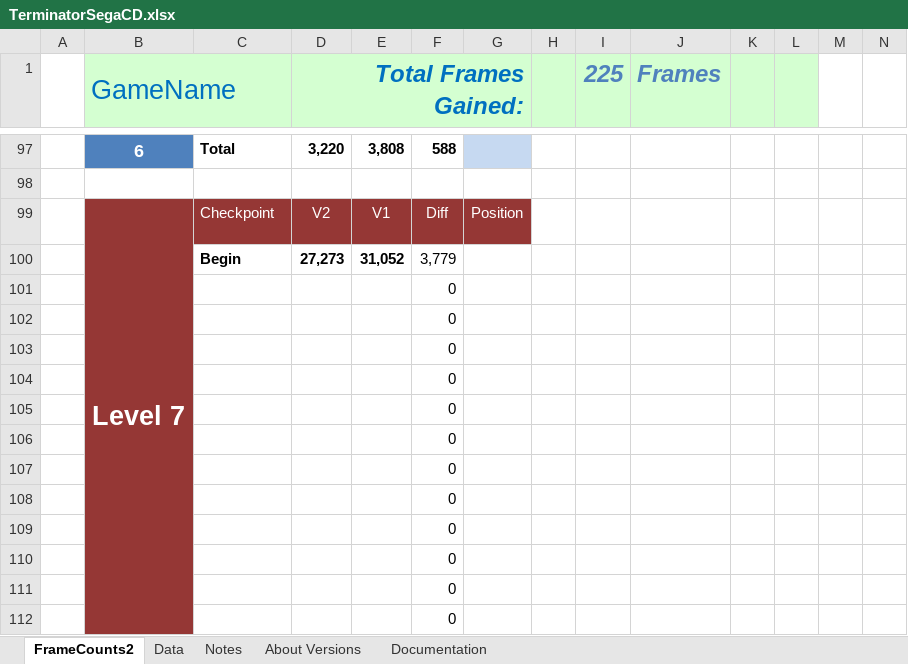
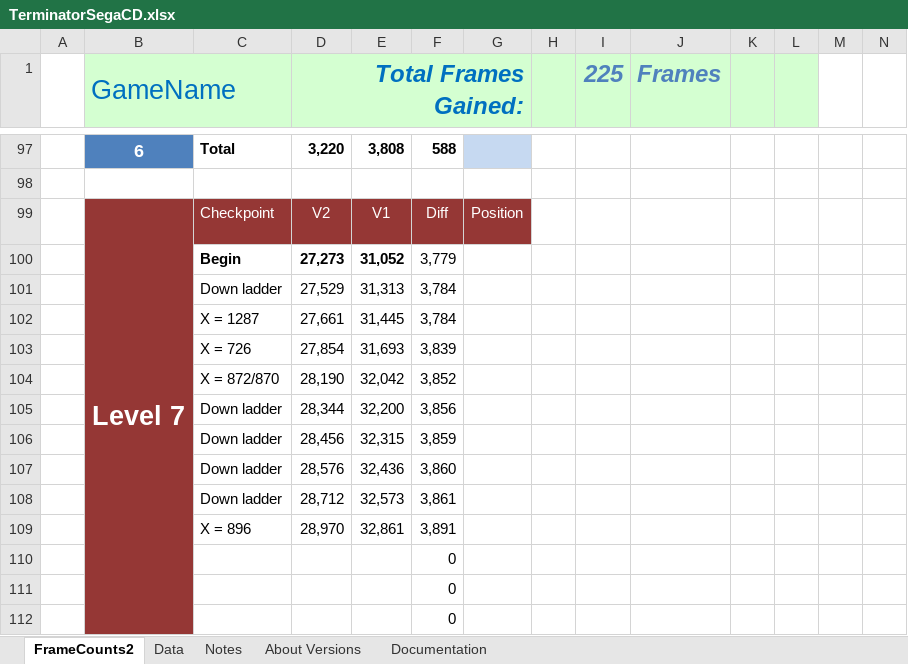
Before and after one commit to MathewWi/adelikat-tas, an Excel workbook: Terminator/TerminatorSegaCD.xlsx, sheet FrameCounts2, drawn as a sheet; only a part is shown, gaps mark what is left out; values as stored, in another font and other column widths than the file's, no borders; removed rows and columns are numbered as before the commit, all else as after; rows hold the shown columns only; the diff names each change by its address in the sheet, - before the commit and + after, or states it on an @@ line.

Commit message:
Terminator - More of level 7 done

```diff
--- a/Terminator/TerminatorSegaCD.xlsx (sheet FrameCounts2)
+++ b/Terminator/TerminatorSegaCD.xlsx (sheet FrameCounts2)
-row 101:  |  |  |  |  | 0
-row 102:  |  |  |  |  | 0
-row 103:  |  |  |  |  | 0
-row 104:  |  |  |  |  | 0
-row 105:  |  |  |  |  | 0
-row 106:  |  |  |  |  | 0
-row 107:  |  |  |  |  | 0
-row 108:  |  |  |  |  | 0
-row 109:  |  |  |  |  | 0
+row 101:  |  | Down ladder | 27,529 | 31,313 | 3,784
+row 102:  |  | X = 1287 | 27,661 | 31,445 | 3,784
+row 103:  |  | X = 726 | 27,854 | 31,693 | 3,839
+row 104:  |  | X = 872/870 | 28,190 | 32,042 | 3,852
+row 105:  |  | Down ladder | 28,344 | 32,200 | 3,856
+row 106:  |  | Down ladder | 28,456 | 32,315 | 3,859
+row 107:  |  | Down ladder | 28,576 | 32,436 | 3,860
+row 108:  |  | Down ladder | 28,712 | 32,573 | 3,861
+row 109:  |  | X = 896 | 28,970 | 32,861 | 3,891
```
Also changed, not shown: 1 other file.
